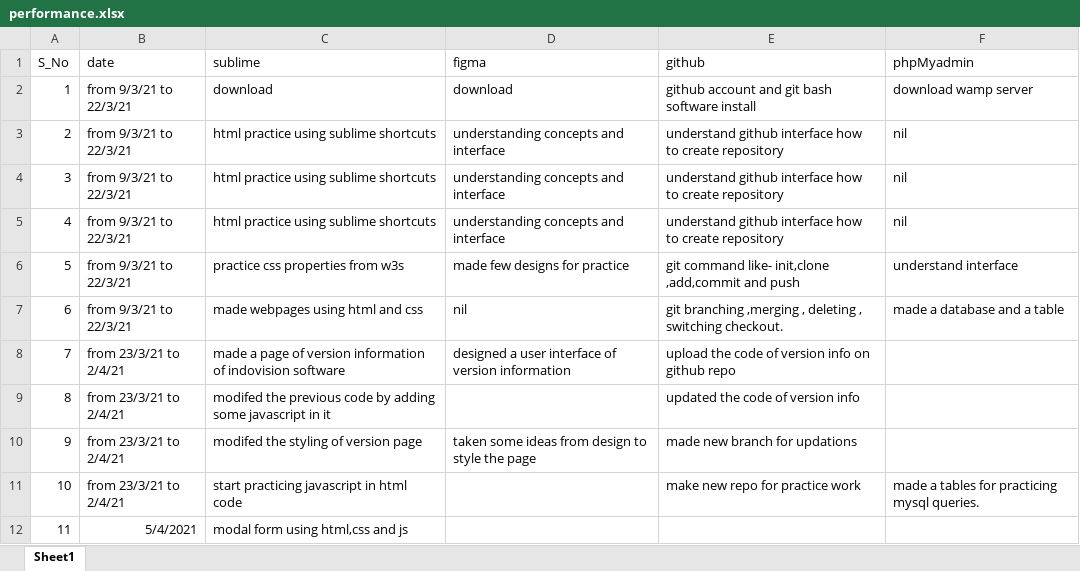
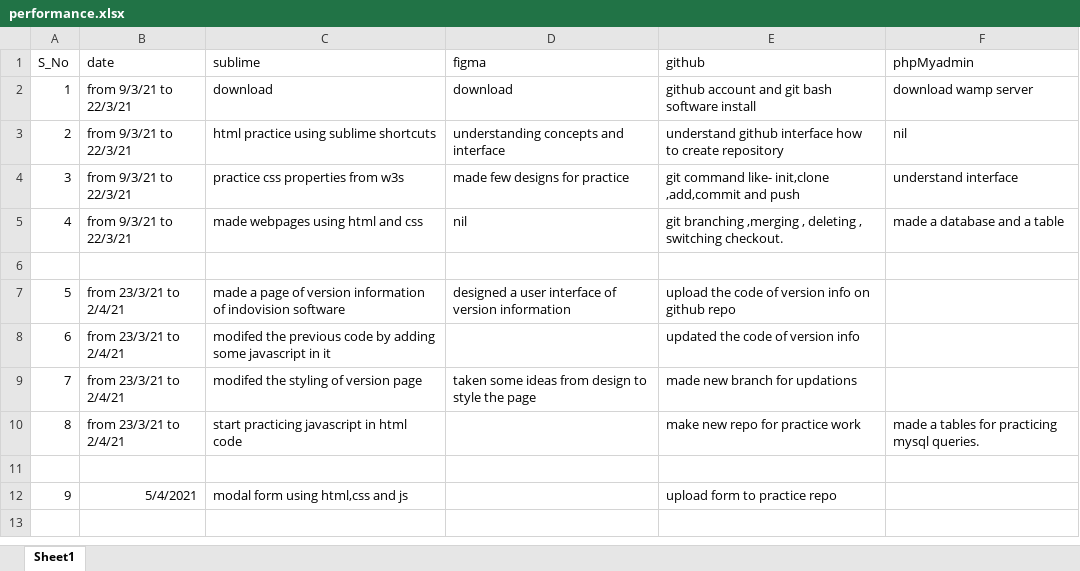
Before and after one commit to prashant808/practice, an Excel workbook: performance.xlsx, sheet Sheet1, drawn as a sheet; values as stored, in another font and other column widths than the file's, no borders; removed rows and columns are numbered as before the commit, all else as after; the diff names each change by its address in the sheet, - before the commit and + after, or states it on an @@ line.

Commit message:
practice work of html,css and javascript

```diff
--- a/performance.xlsx (sheet Sheet1)
+++ b/performance.xlsx (sheet Sheet1)
-row 4: 3 | from 9/3/21 to 22/3/21 | html practice using sublime shortcuts | understanding concepts and interface | understand github interface how to create repository | nil
-row 5: 4 | from 9/3/21 to 22/3/21 | html practice using sublime shortcuts | understanding concepts and interface | understand github interface how to create repository | nil
@@ column A (S_No) renumbered from row 4 down @@
+row 6: (empty)
+row 11: (empty)
-E12 (github): (empty)
+E12 (github): upload form to practice repo
```
Also changed, not shown: 4 other files.
